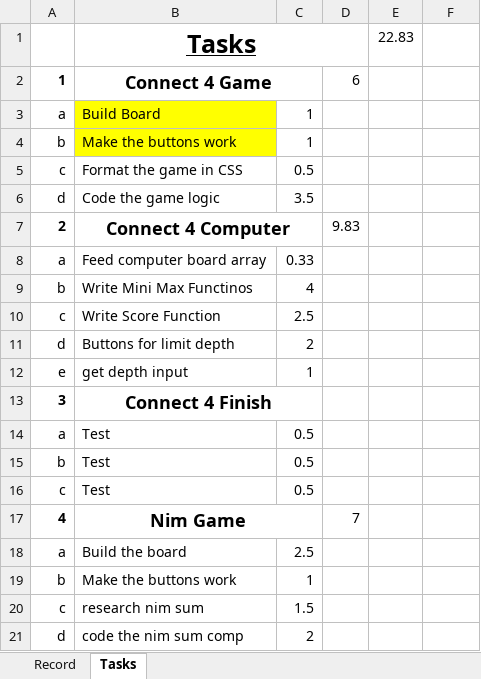
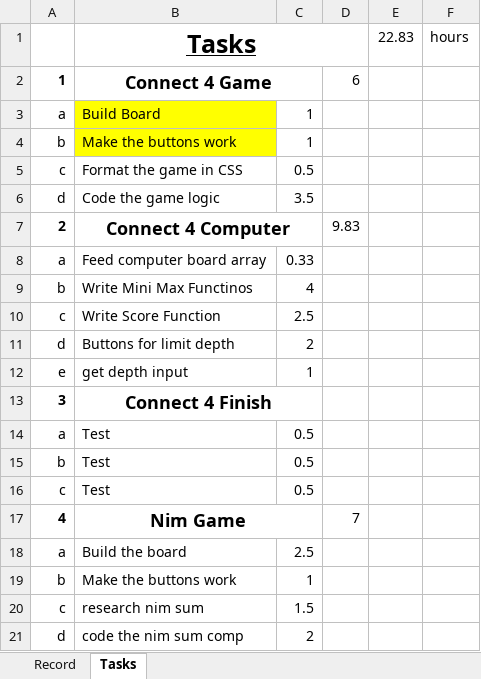
Before and after one commit to dextercarlmiller/Senior-Project, an Excel workbook: files/timelog.xlsx, sheet Tasks, drawn as a sheet; values as stored, in another font and other column widths than the file's, no borders; the diff names each change by its address in the sheet, - before the commit and + after, or states it on an @@ line.

Commit message:
timelog

```diff
--- a/files/timelog.xlsx (sheet Tasks)
+++ b/files/timelog.xlsx (sheet Tasks)
-F1: (empty)
+F1: hours
```
Also changed, not shown: sheet Record.
